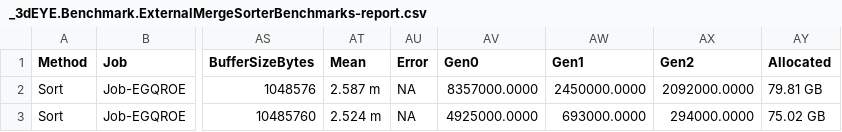
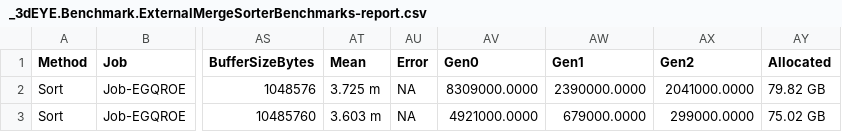
Before and after one commit to DimaKazankov/3dEYE, a CSV file: BenchmarkDotNet.Artifacts/results/_3dEYE.Benchmark.ExternalMergeSorterBenchmarks-report.csv, drawn as a sheet; only a part is shown, gaps mark what is left out; the diff names each change by its address in the sheet, - before the commit and + after, or states it on an @@ line.

```diff
--- a/BenchmarkDotNet.Artifacts/results/_3dEYE.Benchmark.ExternalMergeSorterBenchmarks-report.csv
+++ b/BenchmarkDotNet.Artifacts/results/_3dEYE.Benchmark.ExternalMergeSorterBenchmarks-report.csv
-AT2 (Mean): 2.587 m
+AT2 (Mean): 3.725 m
-AV2 (Gen0): 8357000.0000
+AV2 (Gen0): 8309000.0000
-AW2 (Gen1): 2450000.0000
+AW2 (Gen1): 2390000.0000
-AX2 (Gen2): 2092000.0000
+AX2 (Gen2): 2041000.0000
-AY2 (Allocated): 79.81 GB
+AY2 (Allocated): 79.82 GB
-AT3 (Mean): 2.524 m
+AT3 (Mean): 3.603 m
-AV3 (Gen0): 4925000.0000
+AV3 (Gen0): 4921000.0000
-AW3 (Gen1): 693000.0000
+AW3 (Gen1): 679000.0000
-AX3 (Gen2): 294000.0000
+AX3 (Gen2): 299000.0000
```
Also changed, not shown: BenchmarkDotNet.Artifacts/results/_3dEYE.Benchmark.ParallelExternalMergeSorterBenchmarks-report.csv, BenchmarkDotNet.Artifacts/results/_3dEYE.Benchmark.StreamingSorterBenchmarks-report.csv, 21 other files.
